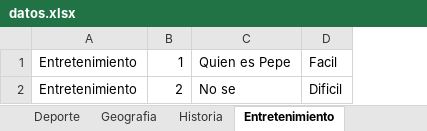
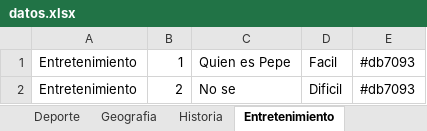
Before and after one commit to LucianoArmas/Roulette, an Excel workbook: datos.xlsx, sheet Entretenimiento, drawn as a sheet; values as stored, in another font and other column widths than the file's, no borders; the diff names each change by its address in the sheet, - before the commit and + after, or states it on an @@ line.

```diff
--- a/datos.xlsx (sheet Entretenimiento)
+++ b/datos.xlsx (sheet Entretenimiento)
+column E, rows 1-2: #db7093 | #db7093
```
Also changed, not shown: sheet Geografia, sheet Historia, sheet Deporte, 3 other files.
